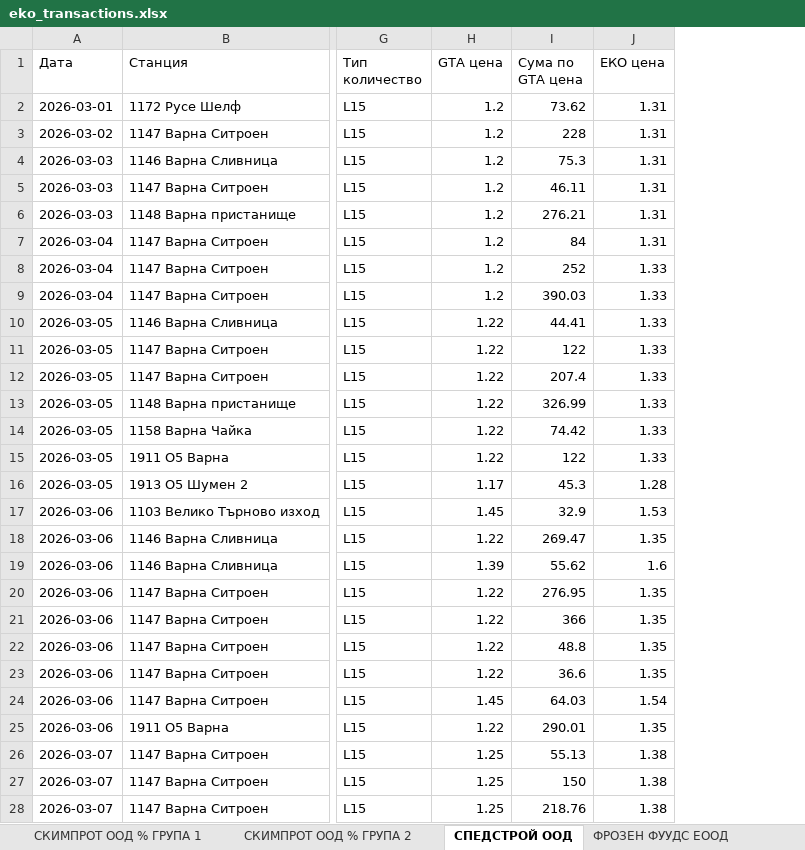
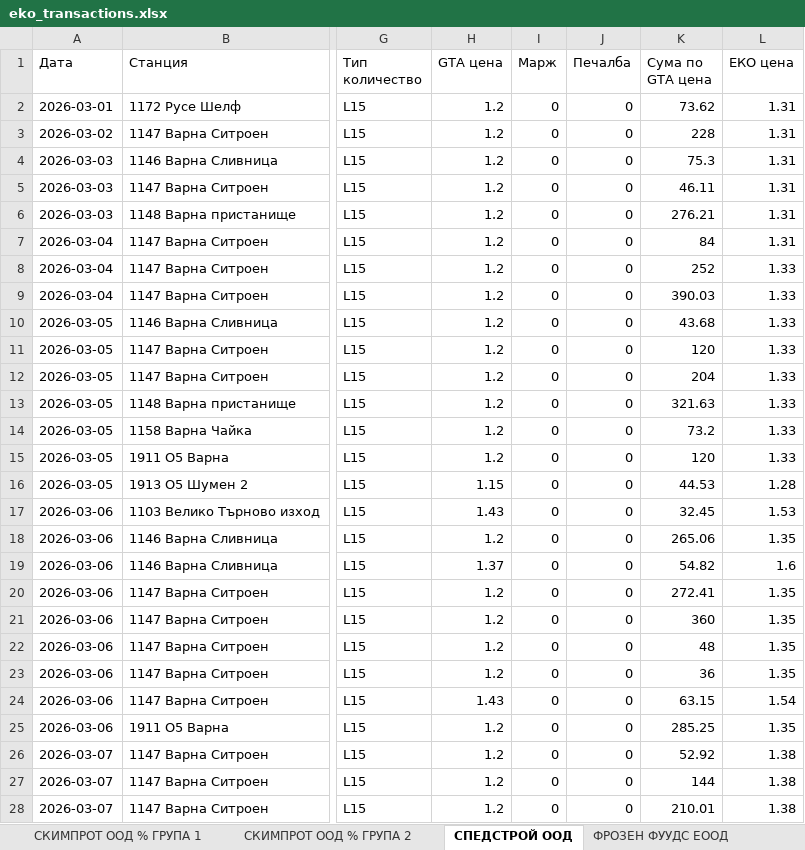
Before and after one commit to plamensve/eko, an Excel workbook: A_FINAL_RESULT/eko_transactions.xlsx, sheet СПЕДСТРОЙ ООД, drawn as a sheet; only a part is shown, gaps mark what is left out; values as stored, in another font and other column widths than the file's, no borders; addresses are those after the commit; the diff covers the shown part only; the diff names each change by its address in the sheet, - before the commit and + after, or states it on an @@ line.

```diff
--- a/A_FINAL_RESULT/eko_transactions.xlsx (sheet СПЕДСТРОЙ ООД)
+++ b/A_FINAL_RESULT/eko_transactions.xlsx (sheet СПЕДСТРОЙ ООД)
+column I (Марж), rows 2-28: all 0
+column J (Печалба), rows 2-28: all 0
-H10:H15 (GTA цена): 1.22
+H10:H15 (GTA цена): 1.2
-K10 (Сума по GTA цена): 44.41
+K10 (Сума по GTA цена): 43.68
-K11 (Сума по GTA цена): 122
+K11 (Сума по GTA цена): 120
-K12 (Сума по GTA цена): 207.4
+K12 (Сума по GTA цена): 204
-K13 (Сума по GTA цена): 326.99
+K13 (Сума по GTA цена): 321.63
-K14 (Сума по GTA цена): 74.42
+K14 (Сума по GTA цена): 73.2
-K15 (Сума по GTA цена): 122
+K15 (Сума по GTA цена): 120
-H16 (GTA цена): 1.17
+H16 (GTA цена): 1.15
-K16 (Сума по GTA цена): 45.3
+K16 (Сума по GTA цена): 44.53
-H17 (GTA цена): 1.45
+H17 (GTA цена): 1.43
-K17 (Сума по GTA цена): 32.9
+K17 (Сума по GTA цена): 32.45
-H18 (GTA цена): 1.22
+H18 (GTA цена): 1.2
-K18 (Сума по GTA цена): 269.47
+K18 (Сума по GTA цена): 265.06
-H19 (GTA цена): 1.39
+H19 (GTA цена): 1.37
-K19 (Сума по GTA цена): 55.62
+K19 (Сума по GTA цена): 54.82
-H20:H23 (GTA цена): 1.22
+H20:H23 (GTA цена): 1.2
-K20 (Сума по GTA цена): 276.95
+K20 (Сума по GTA цена): 272.41
-K21 (Сума по GTA цена): 366
+K21 (Сума по GTA цена): 360
-K22 (Сума по GTA цена): 48.8
+K22 (Сума по GTA цена): 48
-K23 (Сума по GTA цена): 36.6
+K23 (Сума по GTA цена): 36
-H24 (GTA цена): 1.45
+H24 (GTA цена): 1.43
-K24 (Сума по GTA цена): 64.03
+K24 (Сума по GTA цена): 63.15
-H25 (GTA цена): 1.22
+H25 (GTA цена): 1.2
-K25 (Сума по GTA цена): 290.01
+K25 (Сума по GTA цена): 285.25
-H26:H28 (GTA цена): 1.25
+H26:H28 (GTA цена): 1.2
-K26 (Сума по GTA цена): 55.13
+K26 (Сума по GTA цена): 52.92
-K27 (Сума по GTA цена): 150
+K27 (Сума по GTA цена): 144
-K28 (Сума по GTA цена): 218.76
+K28 (Сума по GTA цена): 210.01
```
Also changed, not shown: 4 edited cells elsewhere in this sheet, sheet ФУУДС ТРЕЙД ЕООД, sheet ХРАНИНВЕСТ ЕООД % ПРОДАЖБИ, sheet МЕРКУРИЙ ПРОИЗВОДСТВО И ПАКЕТАЖ, sheet ДЖИ ТИ ЕЙ ПЕТРОЛИУМ, sheet ДОК ТРАНС ЕООД, sheet ДЕМАКС АД % ГРУПА 1, 36 more sheets, other sheet tabs, 3_PROJECT_DATA/cards.xlsx, 3 other files.
